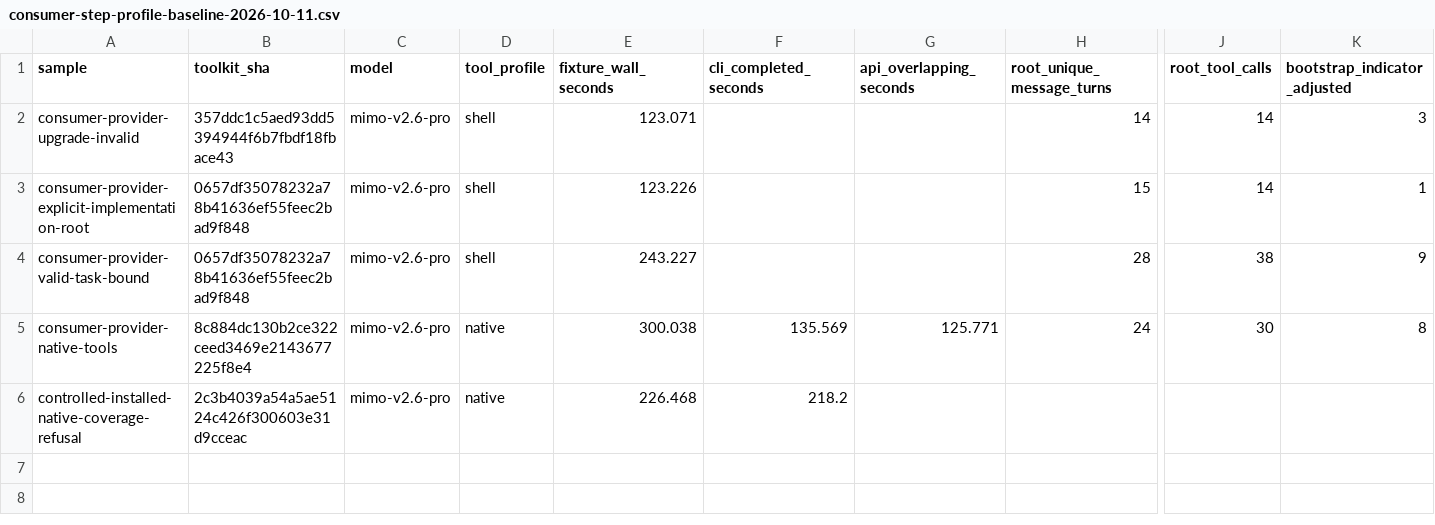
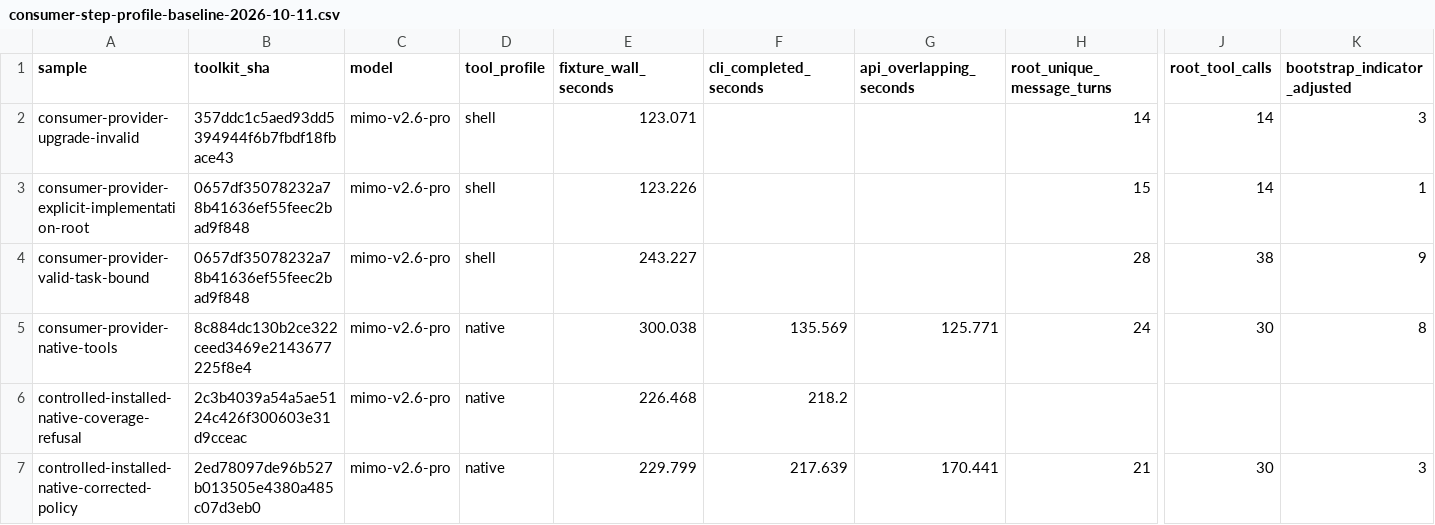
Before and after one commit to inluck-net/ilk-skills, a CSV file: docs/verification/consumer-step-profile-baseline-2026-10-11.csv, drawn as a sheet; only a part is shown, gaps mark what is left out; rows hold the shown columns only; the diff names each change by its address in the sheet, - before the commit and + after, or states it on an @@ line.

Commit message:
Freeze named instruction inputs and keep worker diagnostics focused

```diff
--- a/docs/verification/consumer-step-profile-baseline-2026-10-11.csv
+++ b/docs/verification/consumer-step-profile-baseline-2026-10-11.csv
+row 7: controlled-installed-native-corrected-policy | 2ed78097de96b527b013505e4380a485c07d3eb0 | mimo-v2.6-pro | native | 229.799 | 217.639 | 170.441 | 21 | 30 | 3
```
Also changed, not shown: 13 other files.
